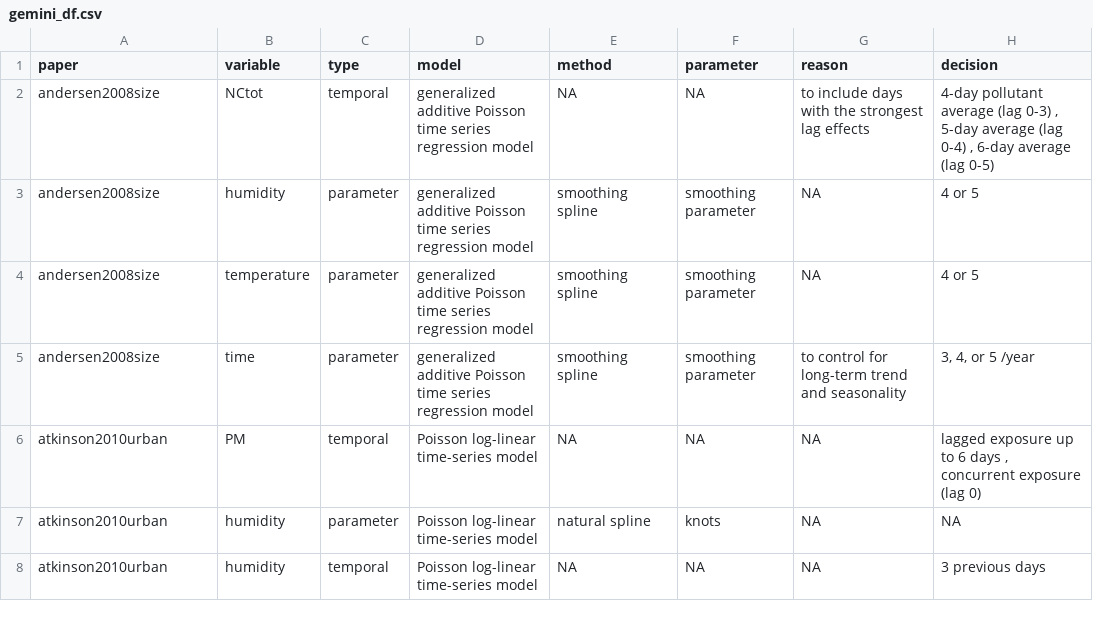
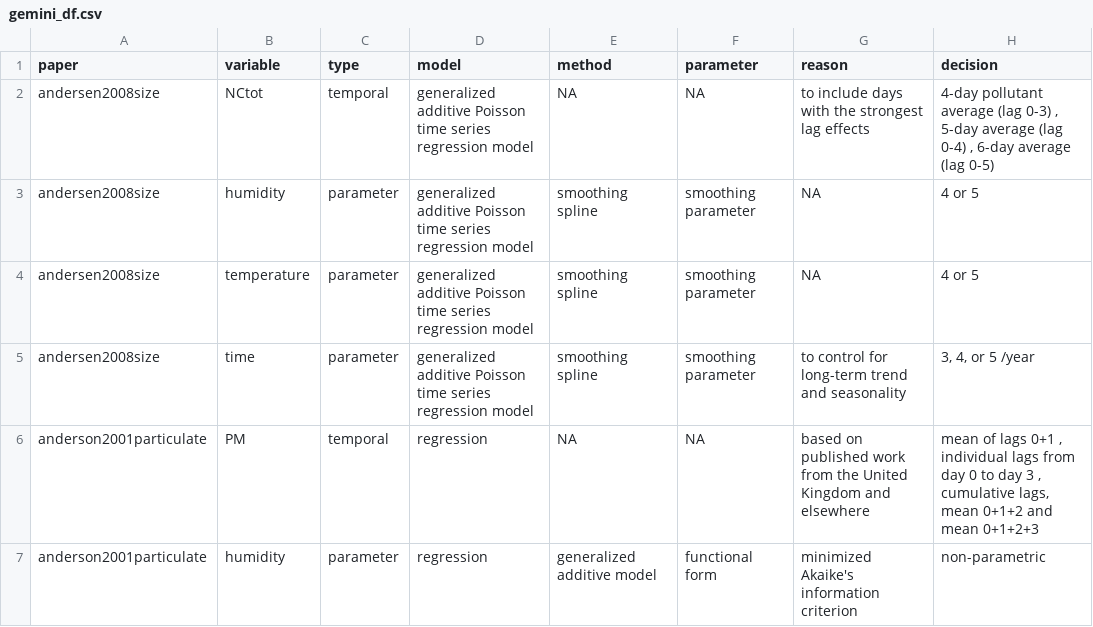
Before and after one commit to huizezhang-sherry/paper-decisions, a CSV file: data/gemini_df.csv, drawn as a sheet; only a part is shown; the shorter side is filled out with more unchanged rows; the diff covers the shown part only.

```diff
--- a/data/gemini_df.csv
+++ b/data/gemini_df.csv
@@ -5 +5,3 @@ andersen2008size,temperature,parameter,generalized additive Poisson time series
 andersen2008size,time,parameter,generalized additive Poisson time series regression model,smoothing spline,smoothing parameter,to control for long-term trend and seasonality,"3, 4, or 5 /year"
+anderson2001particulate,PM,temporal,regression,NA,NA,based on published work from the United Kingdom and elsewhere,"mean of lags 0+1 , individual lags from day 0 to day 3 , cumulative lags, mean 0+1+2 and mean 0+1+2+3"
+anderson2001particulate,humidity,parameter,regression,generalized additive model,functional form,minimized Akaike's information criterion,non-parametric
```
Also changed, not shown: 13 added rows, 3 removed rows, 2 moved rows and 10 edited cells elsewhere in this file, 12 other files.
